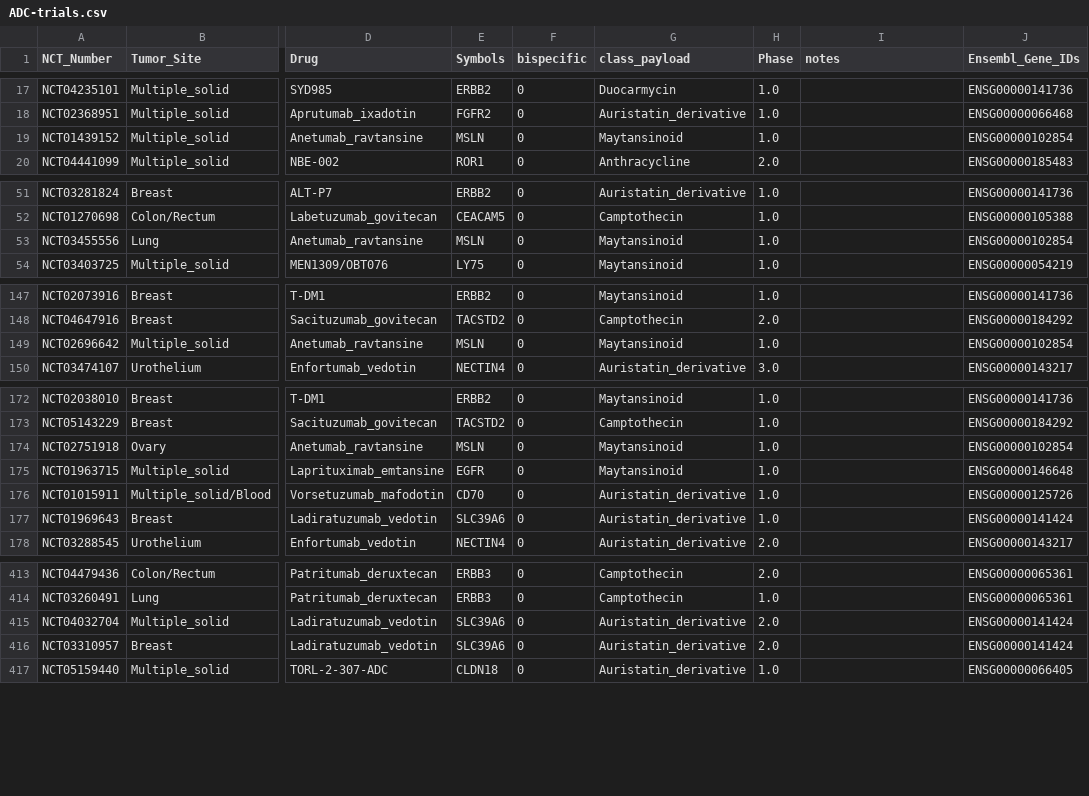
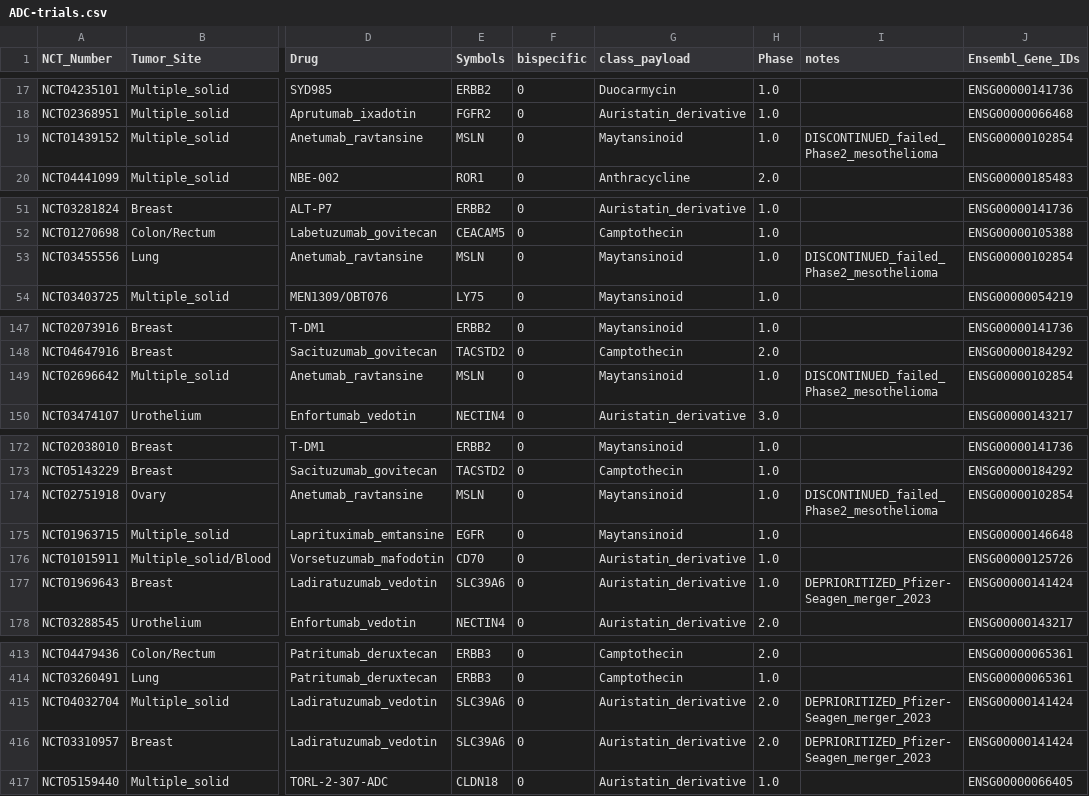
Before and after one commit to pirl-unc/pirlygenes, a CSV file: pirlygenes/data/ADC-trials.csv, drawn as a sheet; only a part is shown, gaps mark what is left out; the diff covers the shown part only; the diff names each change by its address in the sheet, - before the commit and + after, or states it on an @@ line.

Commit message:
Flag 7 additional discontinued ADC programs, add tusamitamab ravtansine
Newly flagged in notes field (46 total entries across 9 drugs):
- Anetumab ravtansine (MSLN, 15 trials): failed Phase 2 mesothelioma
- Enapotamab vedotin (AXL, 1 trial): failed POC Nov 2020
- Indusatumab vedotin (GUCY2C, 1 trial): lack of efficacy
- Samrotamab vedotin (LRRC15, 1 trial): insufficient activity
- Ladiratuzumab vedotin (SLC39A6, 3 trials): deprioritized post
  Pfizer-Seagen merger
- Vobramitamab duocarmazine (CD276, 2 trials): paused, safety signal
- Tusamitamab ravtansine (CEACAM5): added as new entry, Phase 3
  CARMEN-LC03 failed PFS Dec 2023, Sanofi terminated program

Previously flagged: Rovalpituzumab tesirine (12), Glembatumumab
vedotin (11)

```diff
--- a/pirlygenes/data/ADC-trials.csv
+++ b/pirlygenes/data/ADC-trials.csv
-I19 (notes): (empty)
+I19 (notes): DISCONTINUED_failed_Phase2_mesothelioma
-I53 (notes): (empty)
+I53 (notes): DISCONTINUED_failed_Phase2_mesothelioma
-I149 (notes): (empty)
+I149 (notes): DISCONTINUED_failed_Phase2_mesothelioma
-I174 (notes): (empty)
+I174 (notes): DISCONTINUED_failed_Phase2_mesothelioma
-I177 (notes): (empty)
+I177 (notes): DEPRIORITIZED_Pfizer-Seagen_merger_2023
-I415:I416 (notes): (empty)
+I415:I416 (notes): DEPRIORITIZED_Pfizer-Seagen_merger_2023
```
Also changed, not shown: 1 added row and 16 edited cells elsewhere in this file.
